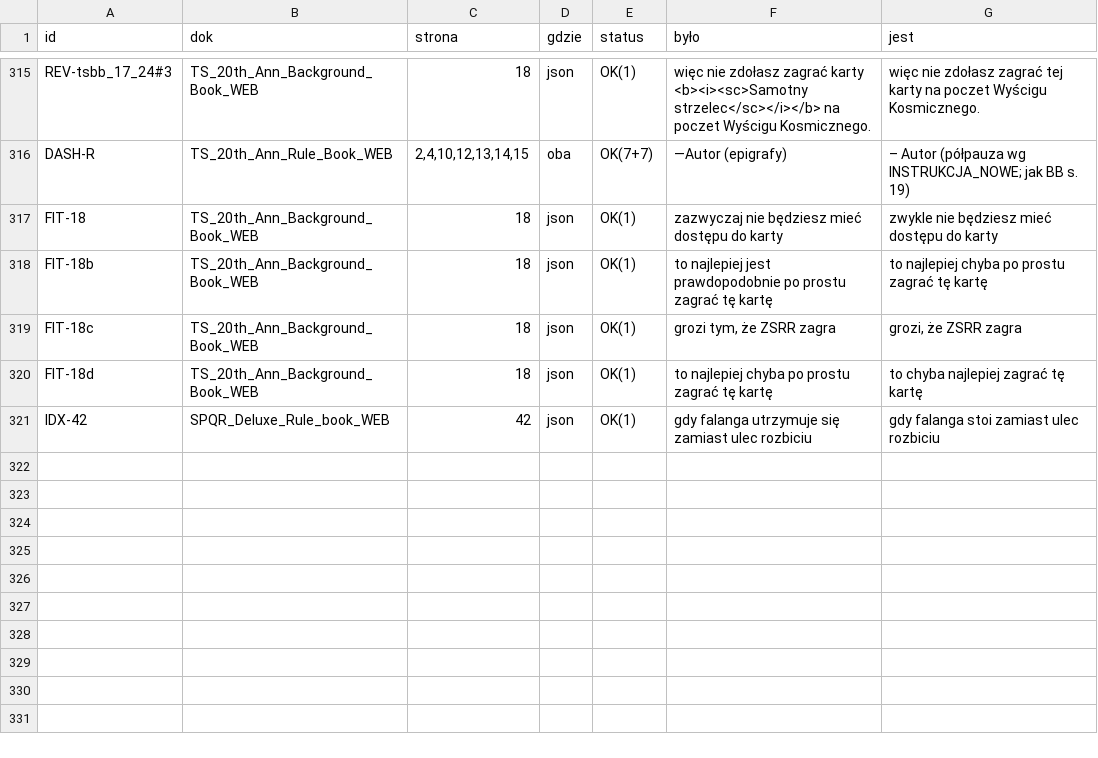
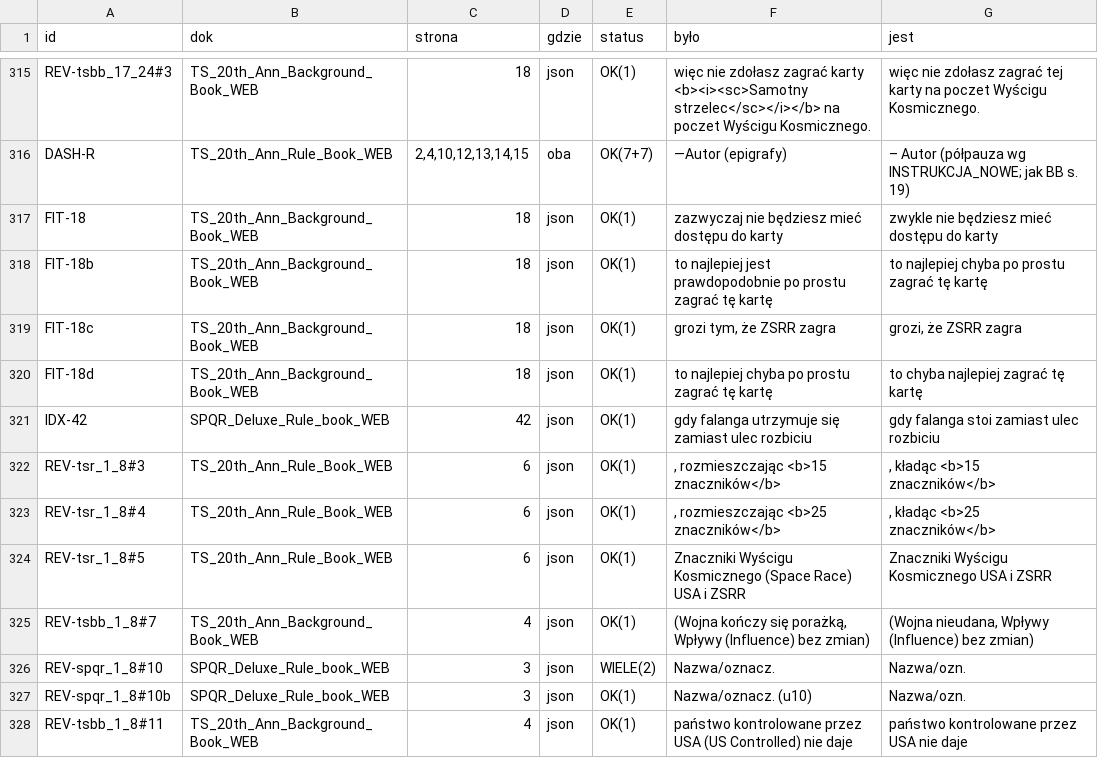
Before and after one commit to LukSzy1986/Prawne-, a TSV file: tlumaczenia_gier/_robocze/walidacja/FIXLOG.tsv, drawn as a sheet; only a part is shown, gaps mark what is left out.

```diff
--- a/tlumaczenia_gier/_robocze/walidacja/FIXLOG.tsv
+++ b/tlumaczenia_gier/_robocze/walidacja/FIXLOG.tsv
@@ -321 +321,8 @@ FIT-18d	TS_20th_Ann_Background_Book_WEB	18	json	OK(1)	to najlepiej chyba po pros
 IDX-42	SPQR_Deluxe_Rule_book_WEB	42	json	OK(1)	gdy falanga utrzymuje się zamiast ulec rozbiciu	gdy falanga stoi zamiast ulec rozbiciu
+REV-tsr_1_8#3	TS_20th_Ann_Rule_Book_WEB	6	json	OK(1)	, rozmieszczając <b>15 znaczników</b>	, kładąc <b>15 znaczników</b>
+REV-tsr_1_8#4	TS_20th_Ann_Rule_Book_WEB	6	json	OK(1)	, rozmieszczając <b>25 znaczników</b>	, kładąc <b>25 znaczników</b>
+REV-tsr_1_8#5	TS_20th_Ann_Rule_Book_WEB	6	json	OK(1)	Znaczniki Wyścigu Kosmicznego (Space Race) USA i ZSRR	Znaczniki Wyścigu Kosmicznego USA i ZSRR
+REV-tsbb_1_8#7	TS_20th_Ann_Background_Book_WEB	4	json	OK(1)	(Wojna kończy się porażką, Wpływy (Influence) bez zmian)	(Wojna nieudana, Wpływy (Influence) bez zmian)
+REV-spqr_1_8#10	SPQR_Deluxe_Rule_book_WEB	3	json	WIELE(2)	Nazwa/oznacz.	Nazwa/ozn.
+REV-spqr_1_8#10b	SPQR_Deluxe_Rule_book_WEB	3	json	OK(1)	Nazwa/oznacz. (u10)	Nazwa/ozn.
+REV-tsbb_1_8#11	TS_20th_Ann_Background_Book_WEB	4	json	OK(1)	państwo kontrolowane przez USA (US Controlled) nie daje	państwo kontrolowane przez USA nie daje
```
Also changed, not shown: 19 other files.
